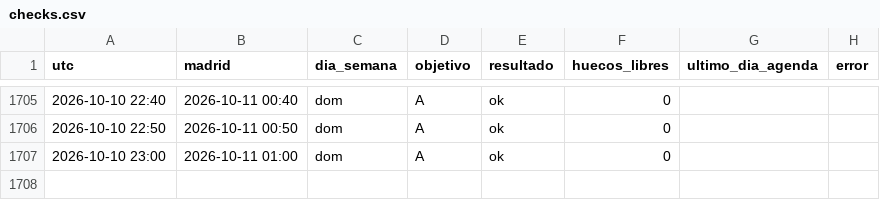
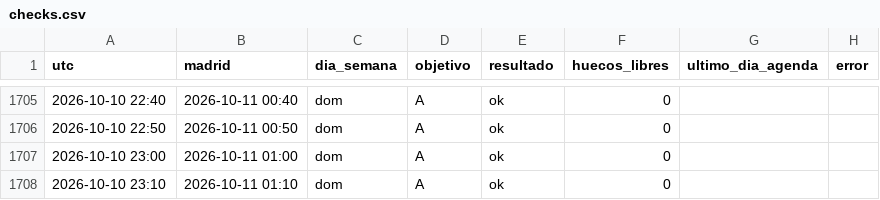
Before and after one commit to neemgoca/sync-log, a CSV file: data/checks.csv, drawn as a sheet; only a part is shown, gaps mark what is left out.

Commit message:
check 2026-10-10 23:10

```diff
--- a/data/checks.csv
+++ b/data/checks.csv
@@ -1707 +1707,2 @@ utc,madrid,dia_semana,objetivo,resultado,huecos_libres,ultimo_dia_agenda,error
 2026-10-10 23:00,2026-10-11 01:00,dom,A,ok,0,,
+2026-10-10 23:10,2026-10-11 01:10,dom,A,ok,0,,
```
